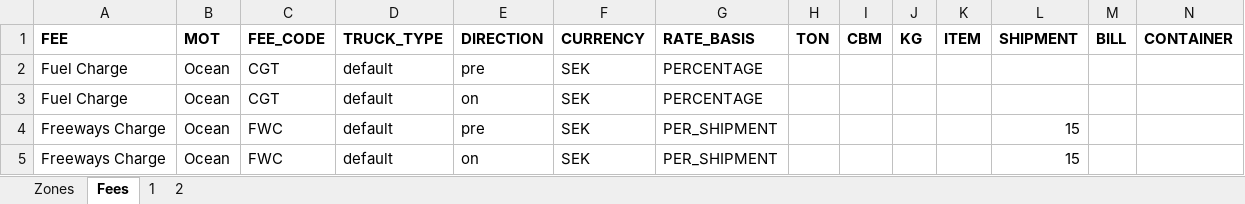
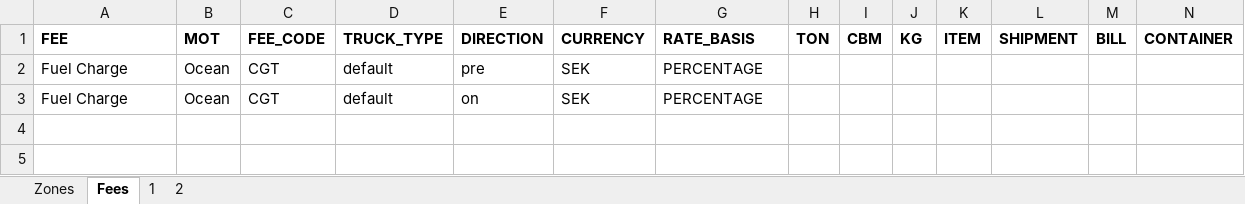
Before and after one commit to romikoops/polaris_clone, an Excel workbook: db/dummydata/greencarrier/greencarrier__trucking_ltl__gothenburg_airport.xlsx, sheet Fees, drawn as a sheet; only a part is shown; values as stored, in another font and other column widths than the file's, no borders; charts and pictures not drawn; rows hold the shown columns only; the diff names each change by its address in the sheet, - before the commit and + after, or states it on an @@ line.

Commit message:
agg cargo non stackable trucking
Former-commit-id: 74b6c1d6cf0a37a64a3b4ff197ddc7b6bfc76358

```diff
--- a/db/dummydata/greencarrier/greencarrier__trucking_ltl__gothenburg_airport.xlsx (sheet Fees)
+++ b/db/dummydata/greencarrier/greencarrier__trucking_ltl__gothenburg_airport.xlsx (sheet Fees)
-row 4: Freeways Charge | Ocean | FWC | default | pre | SEK | PER_SHIPMENT |  |  |  |  | 15
-row 5: Freeways Charge | Ocean | FWC | default | on | SEK | PER_SHIPMENT |  |  |  |  | 15
```
Also changed, not shown: sheet 2, sheet 1, 1 other file.
